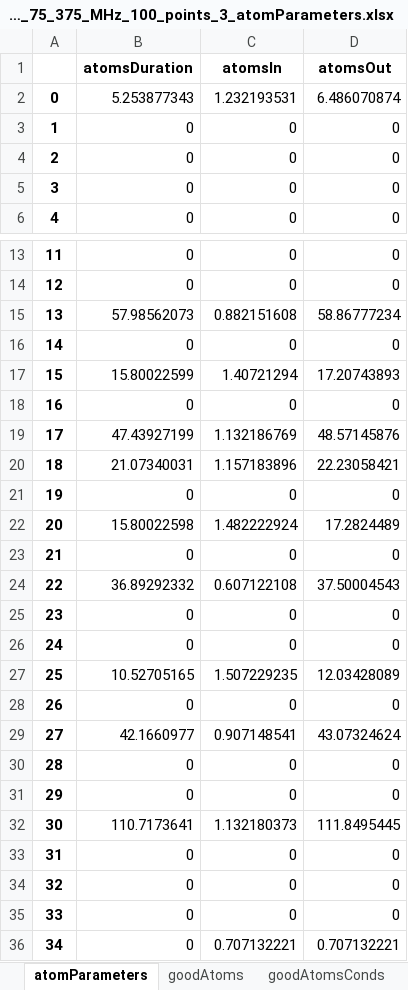
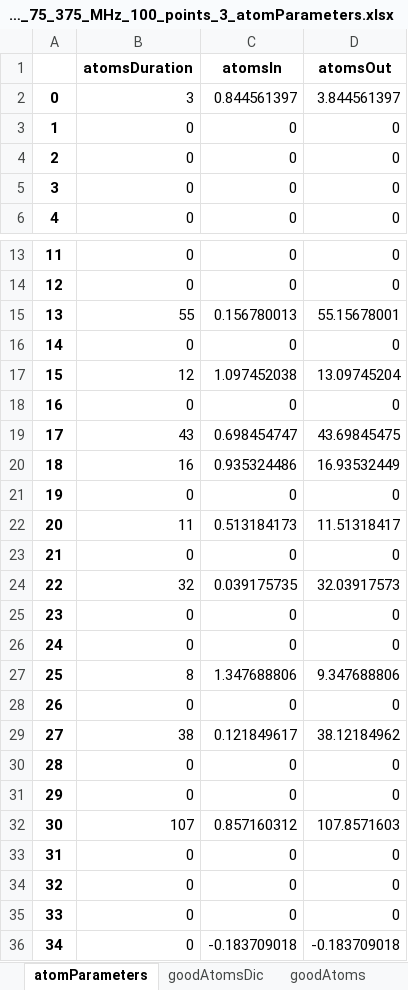
Before and after one commit to leart-zuka/Master_Thesis, an Excel workbook: code/data/2025/09/24 - KC Normal Mode Spectroscopy 2-1/goodAtomSelectorFiles/24_09_25_KC_Spectroscopy_2_1_pi_75_375_MHz_100_points_3_atomParameters.xlsx, sheet atomParameters, drawn as a sheet; only a part is shown, gaps mark what is left out; values as stored, in another font and other column widths than the file's, no borders; the diff covers the shown part only; the diff names each change by its address in the sheet, - before the commit and + after, or states it on an @@ line.

Commit message:
feat: playing around with fit to get the values and fit right, did this by reducing parameter space for fit

```diff
--- a/code/data/2025/09/24 - KC Normal Mode Spectroscopy 2-1/goodAtomSelectorFiles/24_09_25_KC_Spectroscopy_2_1_pi_75_375_MHz_100_points_3_atomParameters.xlsx (sheet atomParameters)
+++ b/code/data/2025/09/24 - KC Normal Mode Spectroscopy 2-1/goodAtomSelectorFiles/24_09_25_KC_Spectroscopy_2_1_pi_75_375_MHz_100_points_3_atomParameters.xlsx (sheet atomParameters)
-sheet tab: goodAtomsConds
-B2 (atomsDuration): 5.253877343
+B2 (atomsDuration): 3
-C2 (atomsIn): 1.232193531
+C2 (atomsIn): 0.844561397
-D2 (atomsOut): 6.486070874
+D2 (atomsOut): 3.844561397
-B15 (atomsDuration): 57.98562073
+B15 (atomsDuration): 55
-C15 (atomsIn): 0.882151608
+C15 (atomsIn): 0.156780013
-D15 (atomsOut): 58.86777234
+D15 (atomsOut): 55.15678001
-B17 (atomsDuration): 15.80022599
+B17 (atomsDuration): 12
-C17 (atomsIn): 1.40721294
+C17 (atomsIn): 1.097452038
-D17 (atomsOut): 17.20743893
+D17 (atomsOut): 13.09745204
-B19 (atomsDuration): 47.43927199
+B19 (atomsDuration): 43
-C19 (atomsIn): 1.132186769
+C19 (atomsIn): 0.698454747
-D19 (atomsOut): 48.57145876
+D19 (atomsOut): 43.69845475
-B20 (atomsDuration): 21.07340031
+B20 (atomsDuration): 16
-C20 (atomsIn): 1.157183896
+C20 (atomsIn): 0.935324486
-D20 (atomsOut): 22.23058421
+D20 (atomsOut): 16.93532449
-B22 (atomsDuration): 15.80022598
+B22 (atomsDuration): 11
-C22 (atomsIn): 1.482222924
+C22 (atomsIn): 0.513184173
-D22 (atomsOut): 17.2824489
+D22 (atomsOut): 11.51318417
-B24 (atomsDuration): 36.89292332
+B24 (atomsDuration): 32
-C24 (atomsIn): 0.607122108
+C24 (atomsIn): 0.039175735
-D24 (atomsOut): 37.50004543
+D24 (atomsOut): 32.03917573
-B27 (atomsDuration): 10.52705165
+B27 (atomsDuration): 8
-C27 (atomsIn): 1.507229235
+C27 (atomsIn): 1.347688806
-D27 (atomsOut): 12.03428089
+D27 (atomsOut): 9.347688806
-B29 (atomsDuration): 42.1660977
+B29 (atomsDuration): 38
-C29 (atomsIn): 0.907148541
+C29 (atomsIn): 0.121849617
-D29 (atomsOut): 43.07324624
+D29 (atomsOut): 38.12184962
-B32 (atomsDuration): 110.7173641
+B32 (atomsDuration): 107
-C32 (atomsIn): 1.132180373
+C32 (atomsIn): 0.857160312
-D32 (atomsOut): 111.8495445
+D32 (atomsOut): 107.8571603
-C36 (atomsIn): 0.707132221
+C36 (atomsIn): -0.183709018
-D36 (atomsOut): 0.707132221
+D36 (atomsOut): -0.183709018
```
Also changed, not shown: 3 edited cells elsewhere in this sheet, sheet goodAtomsDic, sheet goodAtoms, other sheet tabs, 3 other files.
